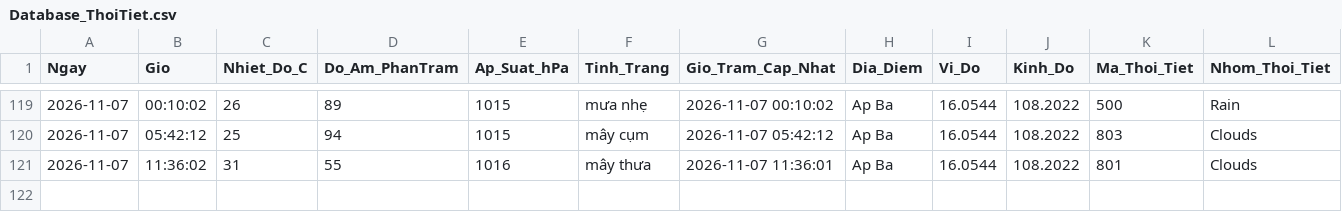
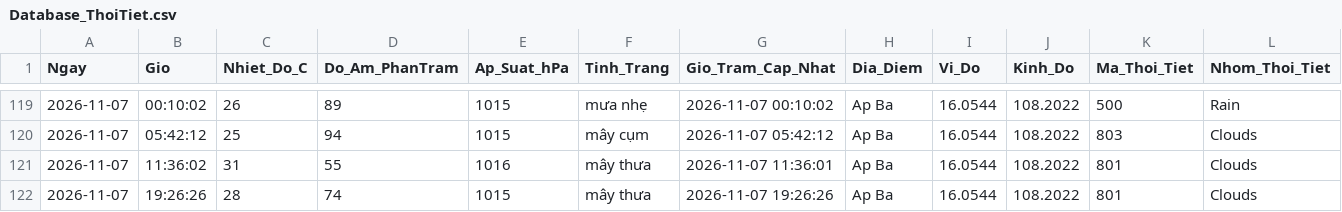
Before and after one commit to Ba-Phu06/ThoiTiet, a CSV file: Database_ThoiTiet.csv, drawn as a sheet; only a part is shown, gaps mark what is left out; rows hold the shown columns only; the diff names each change by its address in the sheet, - before the commit and + after, or states it on an @@ line.

```diff
--- a/Database_ThoiTiet.csv
+++ b/Database_ThoiTiet.csv
+row 122: 2026-11-07 | 19:26:26 | 28 | 74 | 1015 | mây thưa | 2026-11-07 19:26:26 | Ap Ba | 16.0544 | 108.2022 | 801 | Clouds
```
